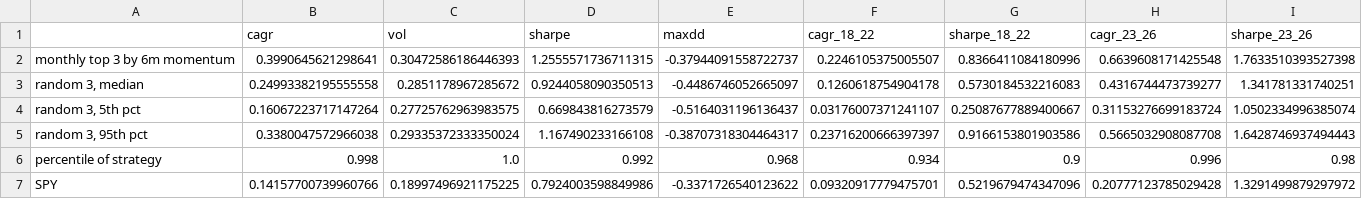
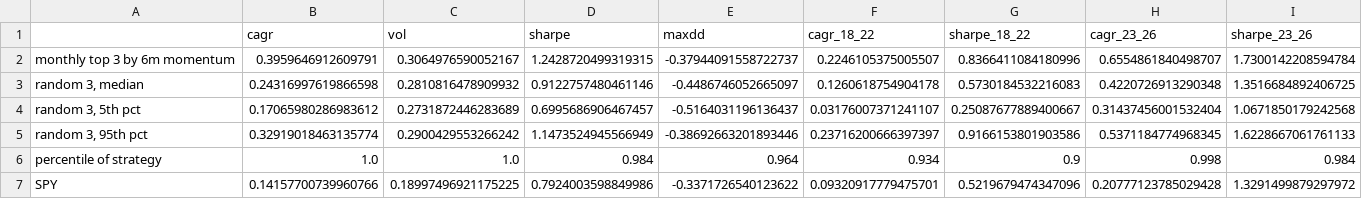
Before and after one commit to marcinzieba4-bot/ShortageSeeking, a CSV file: outputs/v6/1_random_benchmark.csv, drawn as a sheet.

```diff
--- a/outputs/v6/1_random_benchmark.csv
+++ b/outputs/v6/1_random_benchmark.csv
@@ -1,7 +1,7 @@
 ,cagr,vol,sharpe,maxdd,cagr_18_22,sharpe_18_22,cagr_23_26,sharpe_23_26
-monthly top 3 by 6m momentum,0.3990645621298641,0.30472586186446393,1.2555571736711315,-0.37944091558722737,0.2246105375005507,0.8366411084180996,0.6639608171425548,1.7633510393527398
-"random 3, median",0.24993382195555558,0.2851178967285672,0.9244058090350513,-0.4486746052665097,0.1260618754904178,0.5730184532216083,0.4316744473739277,1.341781331740251
-"random 3, 5th pct",0.16067223717147264,0.27725762963983575,0.669843816273579,-0.5164031196136437,0.03176007371241107,0.25087677889400667,0.31153276699183724,1.0502334996385074
-"random 3, 95th pct",0.3380047572966038,0.29335372333350024,1.167490233166108,-0.38707318304464317,0.23716200666397397,0.9166153801903586,0.5665032908087708,1.6428746937494443
-percentile of strategy,0.998,1.0,0.992,0.968,0.934,0.9,0.996,0.98
+monthly top 3 by 6m momentum,0.3959646912609791,0.3064976590052167,1.2428720499319315,-0.37944091558722737,0.2246105375005507,0.8366411084180996,0.6554861840498707,1.7300142208594784
+"random 3, median",0.24316997619866598,0.2810816478909932,0.9122757480461146,-0.4486746052665097,0.1260618754904178,0.5730184532216083,0.4220726913290348,1.3516684892406725
+"random 3, 5th pct",0.17065980286983612,0.2731872446283689,0.6995686906467457,-0.5164031196136437,0.03176007371241107,0.25087677889400667,0.31437456001532404,1.0671850179242568
+"random 3, 95th pct",0.32919018463135774,0.2900429553266242,1.1473524945566949,-0.38692663201893446,0.23716200666397397,0.9166153801903586,0.5371184774968345,1.6228667061761133
+percentile of strategy,1.0,1.0,0.984,0.964,0.934,0.9,0.998,0.984
 SPY,0.14157700739960766,0.18997496921175225,0.7924003598849986,-0.3371726540123622,0.09320917779475701,0.5219679474347096,0.20777123785029428,1.3291499879297972
```
Also changed, not shown: outputs/v6/1_yearly.csv, outputs/v6/2_by_theme.csv, 12 other files.
